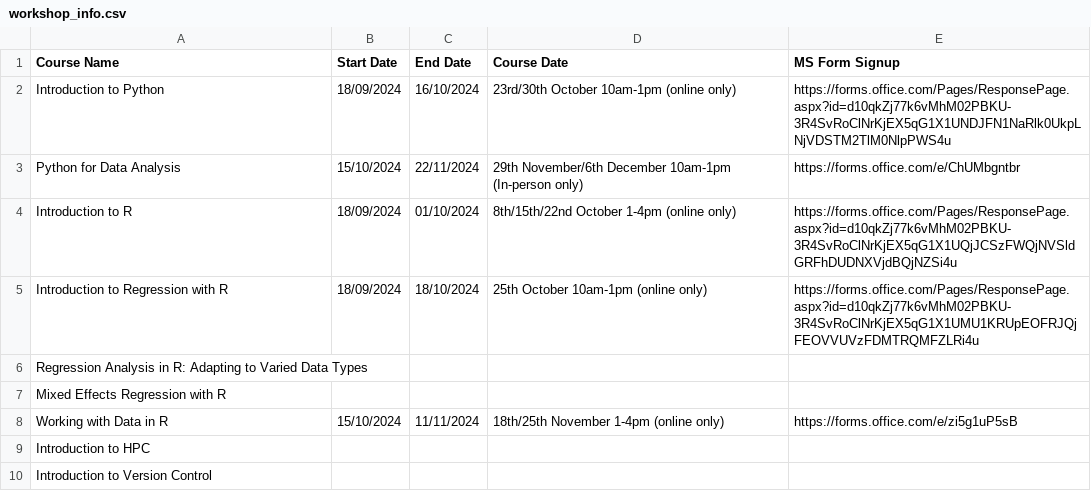
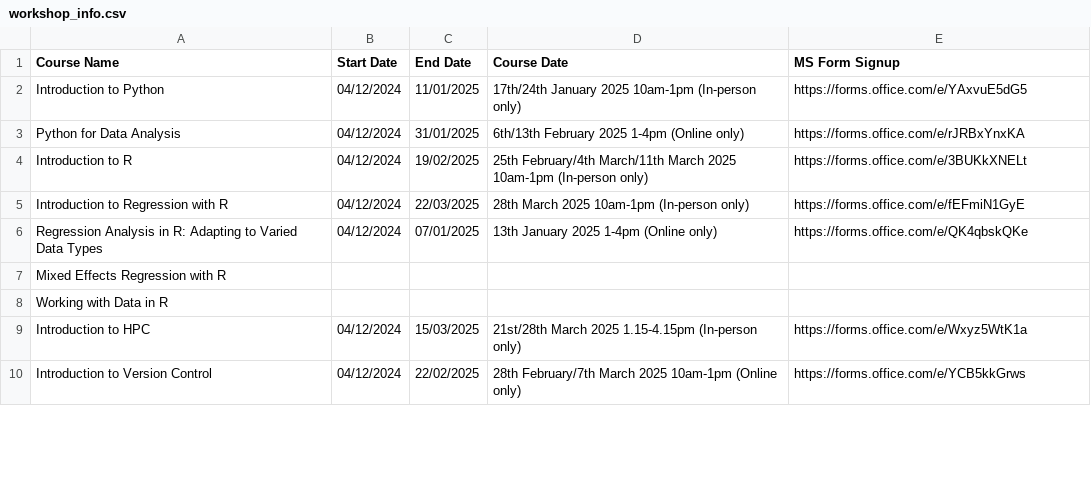
Before and after one commit to coding-for-reproducible-research/CfRR_Courses, a CSV file: data/workshop_info.csv, drawn as a sheet; only a part is shown; the diff covers the shown part only.

```diff
--- a/data/workshop_info.csv
+++ b/data/workshop_info.csv
@@ -1,10 +1,10 @@
 Course Name,Start Date,End Date ,Course Date,MS Form Signup
-Introduction to Python,18/09/2024,16/10/2024,23rd/30th October 10am-1pm (online only),https://forms.office.com/Pages/ResponsePage.aspx?id=d10qkZj77k6vMhM02PBKU-3R4SvRoClNrKjEX5qG1X1UNDJFN1NaRlk0UkpLNjVDSTM2TlM0NlpPWS4u
-Python for Data Analysis,15/10/2024,22/11/2024,29th November/6th December 10am-1pm (In-person only),https://forms.office.com/e/ChUMbgntbr
-Introduction to R,18/09/2024,01/10/2024,8th/15th/22nd October 1-4pm (online only),https://forms.office.com/Pages/ResponsePage.aspx?id=d10qkZj77k6vMhM02PBKU-3R4SvRoClNrKjEX5qG1X1UQjJCSzFWQjNVSldGRFhDUDNXVjdBQjNZSi4u
-Introduction to Regression with R,18/09/2024,18/10/2024,25th October 10am-1pm (online only),https://forms.office.com/Pages/ResponsePage.aspx?id=d10qkZj77k6vMhM02PBKU-3R4SvRoClNrKjEX5qG1X1UMU1KRUpEOFRJQjFEOVVUVzFDMTRQMFZLRi4u
-Regression Analysis in R: Adapting to Varied Data Types,,,,
+Introduction to Python,04/12/2024,11/01/2025,17th/24th January 2025 10am-1pm (In-person only),https://forms.office.com/e/YAxvuE5dG5
+Python for Data Analysis,04/12/2024,31/01/2025,6th/13th February 2025 1-4pm (Online only),https://forms.office.com/e/rJRBxYnxKA
+Introduction to R,04/12/2024,19/02/2025,25th February/4th March/11th March 2025 10am-1pm (In-person only),https://forms.office.com/e/3BUKkXNELt
+Introduction to Regression with R,04/12/2024,22/03/2025,28th March 2025 10am-1pm (In-person only),https://forms.office.com/e/fEFmiN1GyE
+Regression Analysis in R: Adapting to Varied Data Types,04/12/2024,07/01/2025,13th January 2025 1-4pm (Online only),https://forms.office.com/e/QK4qbskQKe
 Mixed Effects Regression with R,,,,
-Working with Data in R,15/10/2024,11/11/2024,18th/25th November 1-4pm (online only),https://forms.office.com/e/zi5g1uP5sB
-Introduction to HPC,,,,
-Introduction to Version Control,,,,
+Working with Data in R,,,,
+Introduction to HPC,04/12/2024,15/03/2025,21st/28th March 2025 1.15-4.15pm (In-person only),https://forms.office.com/e/Wxyz5WtK1a
+Introduction to Version Control,04/12/2024,22/02/2025,28th February/7th March 2025 10am-1pm (Online only),https://forms.office.com/e/YCB5kkGrws
```
Also changed, not shown: 1 added row and 16 edited cells elsewhere in this file, data/previous_workshops.csv.
